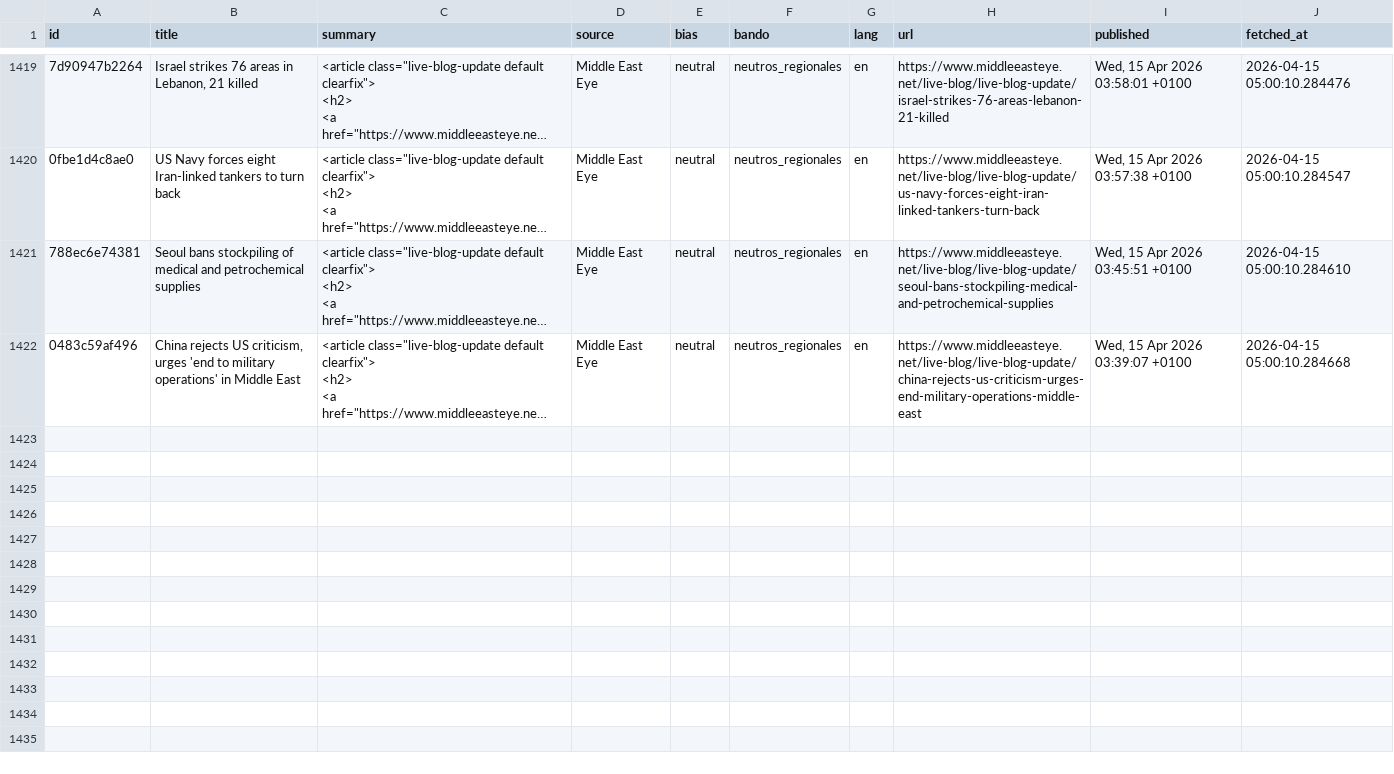
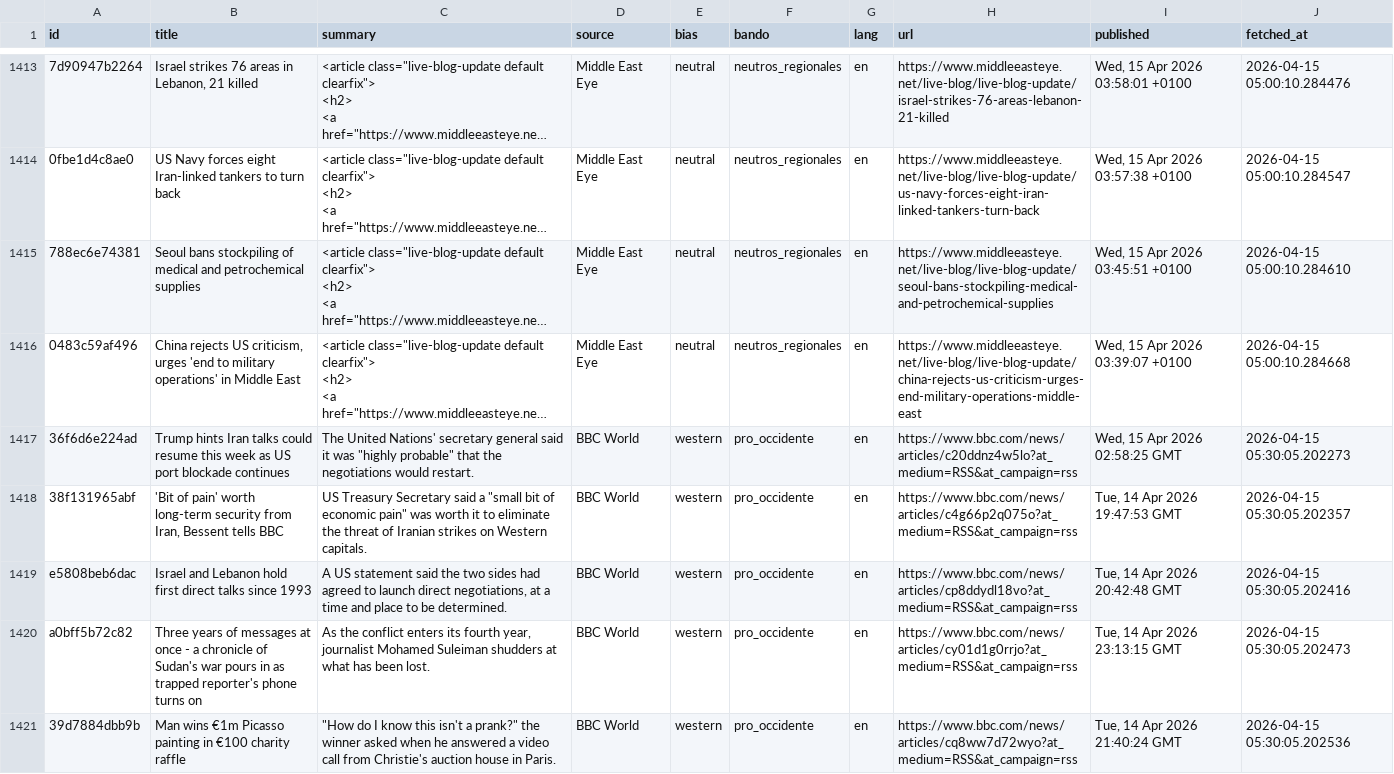
Before and after one commit to mcasrom/iran-osint-monitor, a CSV file: data/processed/iran_news.csv, drawn as a sheet; only a part is shown, gaps mark what is left out; long unchanged cells end in …; the diff covers the shown part only; the diff names each change by its address in the sheet, - before the commit and + after, or states it on an @@ line.

```diff
--- a/data/processed/iran_news.csv
+++ b/data/processed/iran_news.csv
+row 1417: 36f6d6e224ad | Trump hints Iran talks could resume this week as US port blockade continues | The United Nations' secretary general said it was "highly probable" that the negotiations would restart. | BBC World | western | pro_occidente | en | https://www.bbc.com/news/articles/c20ddnz4w5lo?at_medium=RSS&at_campaign=rss | Wed, 15 Apr 2026 02:58:25 GMT | 2026-04-15 05:30:05.202273
+row 1418: 38f131965abf | 'Bit of pain' worth long-term security from Iran, Bessent tells BBC | US Treasury Secretary said a "small bit of economic pain" was worth it to eliminate the threat of Iranian strikes on Western capitals. | BBC World | western | pro_occidente | en | https://www.bbc.com/news/articles/c4g66p2q075o?at_medium=RSS&at_campaign=rss | Tue, 14 Apr 2026 19:47:53 GMT | 2026-04-15 05:30:05.202357
+row 1419: e5808beb6dac | Israel and Lebanon hold first direct talks since 1993 | A US statement said the two sides had agreed to launch direct negotiations, at a time and place to be determined. | BBC World | western | pro_occidente | en | https://www.bbc.com/news/articles/cp8ddydl18vo?at_medium=RSS&at_campaign=rss | Tue, 14 Apr 2026 20:42:48 GMT | 2026-04-15 05:30:05.202416
+row 1420: a0bff5b72c82 | Three years of messages at once - a chronicle of Sudan's war pours in as trapped reporter's phone turns on | As the conflict enters its fourth year, journalist Mohamed Suleiman shudders at what has been lost. | BBC World | western | pro_occidente | en | https://www.bbc.com/news/articles/cy01d1g0rrjo?at_medium=RSS&at_campaign=rss | Tue, 14 Apr 2026 23:13:15 GMT | 2026-04-15 05:30:05.202473
+row 1421: 39d7884dbb9b | Man wins €1m Picasso painting in €100 charity raffle | "How do I know this isn't a prank?" the winner asked when he answered a video call from Christie's auction house in Paris. | BBC World | western | pro_occidente | en | https://www.bbc.com/news/articles/cq8ww7d72wyo?at_medium=RSS&at_campaign=rss | Tue, 14 Apr 2026 21:40:24 GMT | 2026-04-15 05:30:05.202536
```
Also changed, not shown: 4 added rows and 6 removed rows elsewhere in this file, data/processed/iran_energy.csv, data/processed/iran_keywords.csv, 8 other files.
